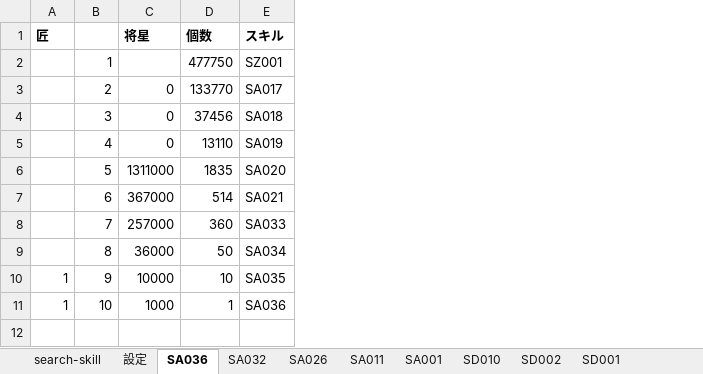
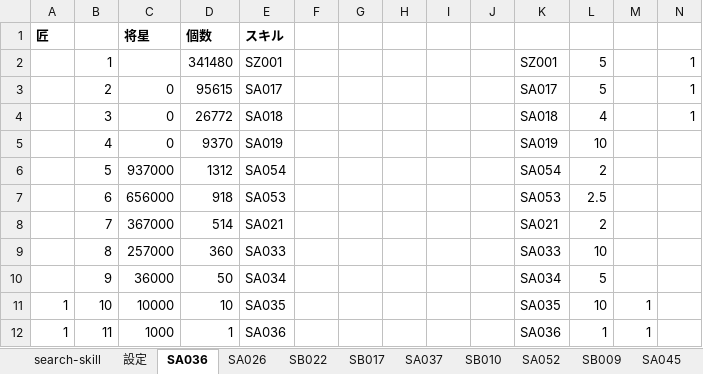
Before and after one commit to enbu-memo/enbu, an Excel workbook: docs/skillroot.xlsm, sheet SA036, drawn as a sheet; values as stored, in another font and other column widths than the file's, no borders; the diff names each change by its address in the sheet, - before the commit and + after, or states it on an @@ line.

```diff
--- a/docs/skillroot.xlsm (sheet SA036)
+++ b/docs/skillroot.xlsm (sheet SA036)
+sheet tab: SB022
+sheet tab: SB017
+sheet tab: SA037
+sheet tab: SB010
+sheet tab: SA052
+sheet tab: SB009
+sheet tab: SA045
+column F, empty
+column G, empty
+column H, empty
+column I, empty
+column J, empty
+column K, rows 2-11: SZ001 | SA017 | SA018 | SA019 | SA054 | SA053 | SA021 | SA033 | SA034 | SA035
+column L, rows 2-11: 5 | 5 | 4 | 10 | 2 | 2.5 | 2 | 10 | 5 | 10
+column M, row 11: 1
+column N, rows 2-4: all 1
-D2: 477750
+D2: 341480
-D3: 133770
+D3: 95615
-D4: 37456
+D4: 26772
-D5: 13110
+D5: 9370
-C6: 1311000
+C6: 937000
-D6: 1835
+D6: 1312
-E6: SA020
+E6: SA054
-C7: 367000
+C7: 656000
-D7: 514
+D7: 918
-E7: SA021
+E7: SA053
-C8: 257000
+C8: 367000
-D8: 360
+D8: 514
-E8: SA033
+E8: SA021
-C9: 36000
+C9: 257000
-D9: 50
+D9: 360
-E9: SA034
+E9: SA033
-A10: 1
+A10: (empty)
-C10: 10000
+C10: 36000
-D10: 10
+D10: 50
-E10: SA035
+E10: SA034
-C11: 1000
+C11: 10000
-D11: 1
+D11: 10
-E11: SA036
+E11: SA035
+row 12: 1 | 11 | 1000 | 1 | SA036 |  |  |  |  |  | SA036 | 1 | 1
```
Also changed, not shown: sheet SA026, sheet 設定, sheet search-skill, other sheet tabs, charts or pictures, 44 other files.
